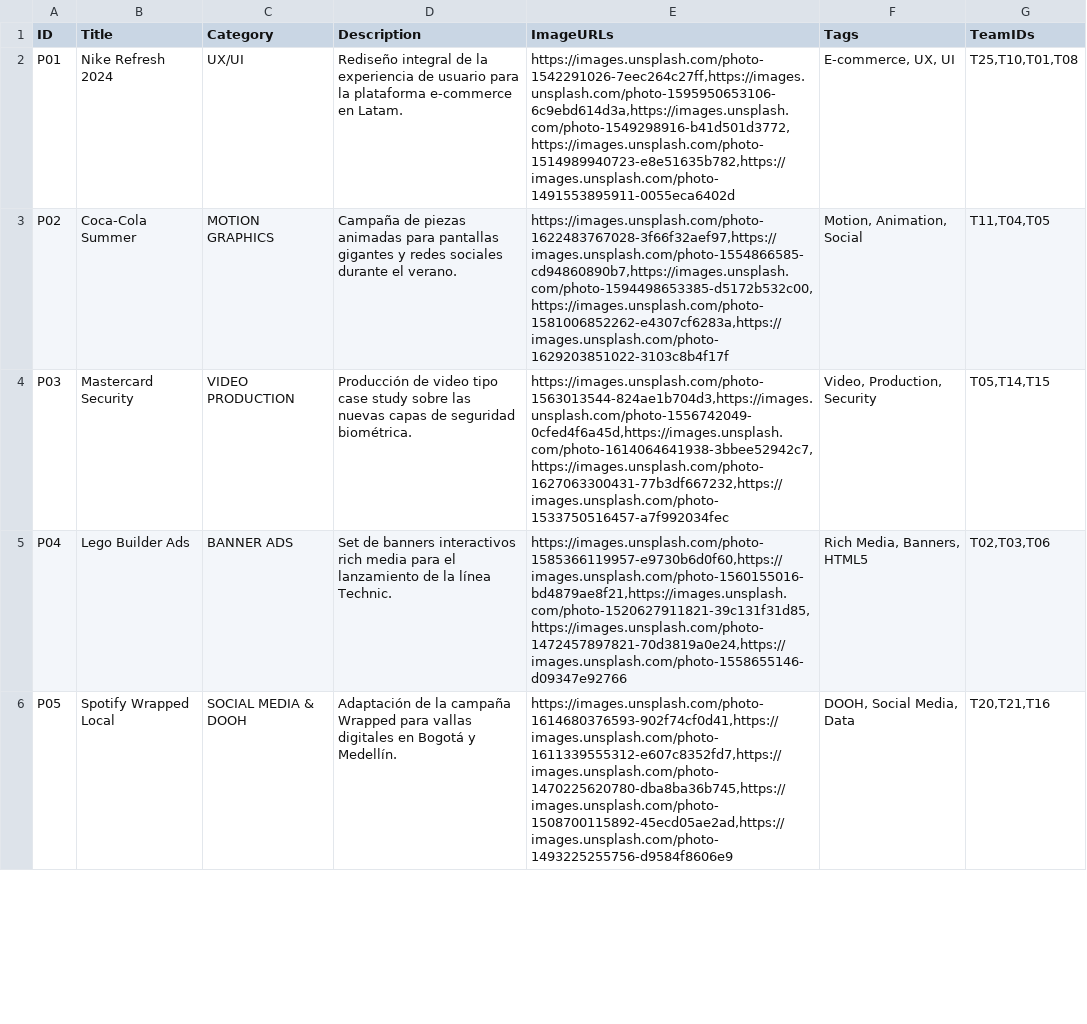
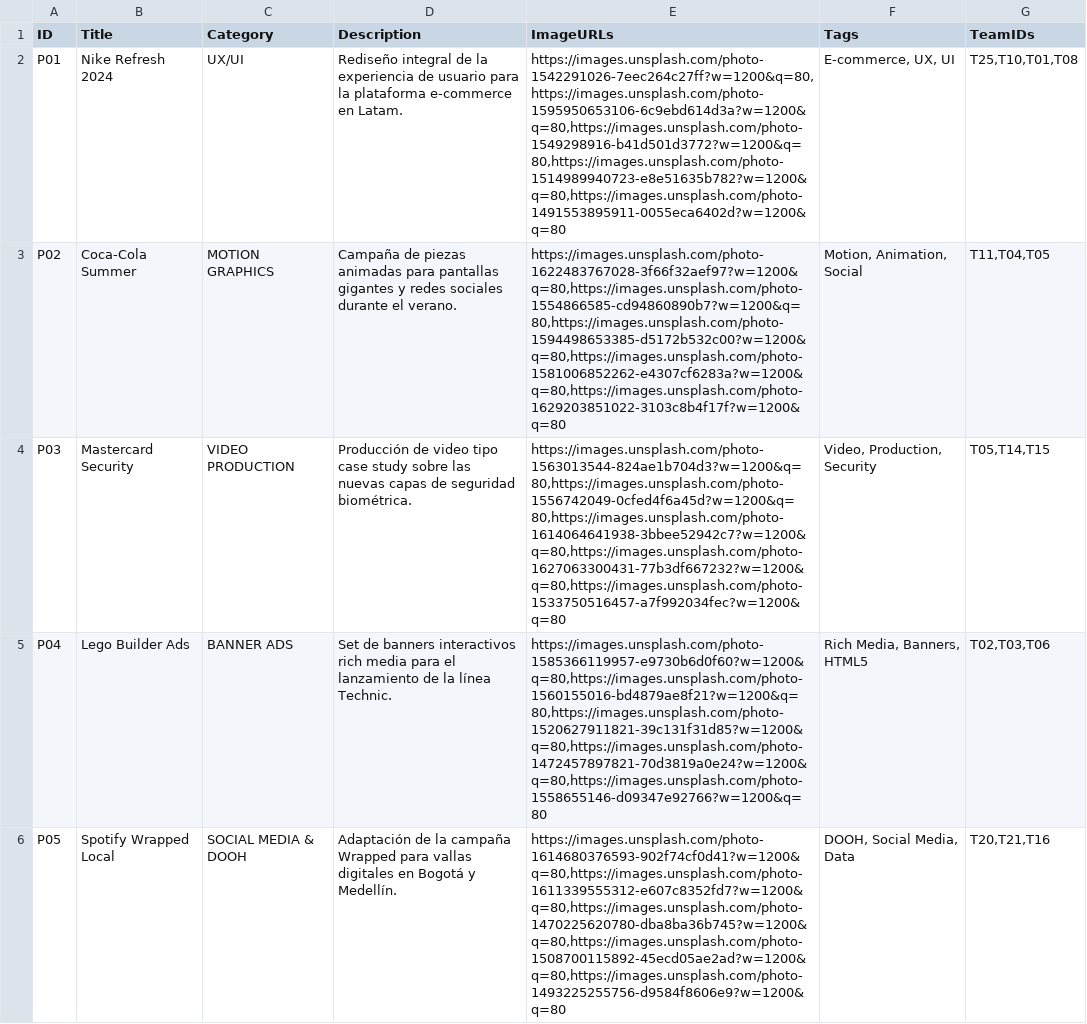
Before and after one commit to fenixhaze/mrmbog_credentials, a CSV file: datacenter/Projects_Database.csv, drawn as a sheet; only a part is shown; the diff covers the shown part only.

```diff
--- a/datacenter/Projects_Database.csv
+++ b/datacenter/Projects_Database.csv
@@ -1,6 +1,6 @@
 ID;Title;Category;Description;ImageURLs;Tags;TeamIDs
-P01;Nike Refresh 2024;UX/UI;Rediseño integral de la experiencia de usuario para la plataforma e-commerce en Latam.;https://images.unsplash.com/photo-1542291026-7eec264c27ff,https://images.unsplash.com/photo-1595950653106-6c9ebd614d3a,https://images.unsplash.com/photo-1549298916-b41d501d3772,https://images.unsplash.com/photo-1514989940723-e8e51635b782,https://images.unsplash.com/photo-1491553895911-0055eca6402d;E-commerce, UX, UI;T25,T10,T01,T08
-P02;Coca-Cola Summer;MOTION GRAPHICS;Campaña de piezas animadas para pantallas gigantes y redes sociales durante el verano.;https://images.unsplash.com/photo-1622483767028-3f66f32aef97,https://images.unsplash.com/photo-1554866585-cd94860890b7,https://images.unsplash.com/photo-1594498653385-d5172b532c00,https://images.unsplash.com/photo-1581006852262-e4307cf6283a,https://images.unsplash.com/photo-1629203851022-3103c8b4f17f;Motion, Animation, Social;T11,T04,T05
-P03;Mastercard Security;VIDEO PRODUCTION;Producción de video tipo case study sobre las nuevas capas de seguridad biométrica.;https://images.unsplash.com/photo-1563013544-824ae1b704d3,https://images.unsplash.com/photo-1556742049-0cfed4f6a45d,https://images.unsplash.com/photo-1614064641938-3bbee52942c7,https://images.unsplash.com/photo-1627063300431-77b3df667232,https://images.unsplash.com/photo-1533750516457-a7f992034fec;Video, Production, Security;T05,T14,T15
-P04;Lego Builder Ads;BANNER ADS;Set de banners interactivos rich media para el lanzamiento de la línea Technic.;https://images.unsplash.com/photo-1585366119957-e9730b6d0f60,https://images.unsplash.com/photo-1560155016-bd4879ae8f21,https://images.unsplash.com/photo-1520627911821-39c131f31d85,https://images.unsplash.com/photo-1472457897821-70d3819a0e24,https://images.unsplash.com/photo-1558655146-d09347e92766;Rich Media, Banners, HTML5;T02,T03,T06
-P05;Spotify Wrapped Local;SOCIAL MEDIA & DOOH;Adaptación de la campaña Wrapped para vallas digitales en Bogotá y Medellín.;https://images.unsplash.com/photo-1614680376593-902f74cf0d41,https://images.unsplash.com/photo-1611339555312-e607c8352fd7,https://images.unsplash.com/photo-1470225620780-dba8ba36b745,https://images.unsplash.com/photo-1508700115892-45ecd05ae2ad,https://images.unsplash.com/photo-1493225255756-d9584f8606e9;DOOH, Social Media, Data;T20,T21,T16
+P01;Nike Refresh 2024;UX/UI;Rediseño integral de la experiencia de usuario para la plataforma e-commerce en Latam.;https://images.unsplash.com/photo-1542291026-7eec264c27ff?w=1200&q=80,https://images.unsplash.com/photo-1595950653106-6c9ebd614d3a?w=1200&q=80,https://images.unsplash.com/photo-1549298916-b41d501d3772?w=1200&q=80,https://images.unsplash.com/photo-1514989940723-e8e51635b782?w=1200&q=80,https://images.unsplash.com/photo-1491553895911-0055eca6402d?w=1200&q=80;E-commerce, UX, UI;T25,T10,T01,T08
+P02;Coca-Cola Summer;MOTION GRAPHICS;Campaña de piezas animadas para pantallas gigantes y redes sociales durante el verano.;https://images.unsplash.com/photo-1622483767028-3f66f32aef97?w=1200&q=80,https://images.unsplash.com/photo-1554866585-cd94860890b7?w=1200&q=80,https://images.unsplash.com/photo-1594498653385-d5172b532c00?w=1200&q=80,https://images.unsplash.com/photo-1581006852262-e4307cf6283a?w=1200&q=80,https://images.unsplash.com/photo-1629203851022-3103c8b4f17f?w=1200&q=80;Motion, Animation, Social;T11,T04,T05
+P03;Mastercard Security;VIDEO PRODUCTION;Producción de video tipo case study sobre las nuevas capas de seguridad biométrica.;https://images.unsplash.com/photo-1563013544-824ae1b704d3?w=1200&q=80,https://images.unsplash.com/photo-1556742049-0cfed4f6a45d?w=1200&q=80,https://images.unsplash.com/photo-1614064641938-3bbee52942c7?w=1200&q=80,https://images.unsplash.com/photo-1627063300431-77b3df667232?w=1200&q=80,https://images.unsplash.com/photo-1533750516457-a7f992034fec?w=1200&q=80;Video, Production, Security;T05,T14,T15
+P04;Lego Builder Ads;BANNER ADS;Set de banners interactivos rich media para el lanzamiento de la línea Technic.;https://images.unsplash.com/photo-1585366119957-e9730b6d0f60?w=1200&q=80,https://images.unsplash.com/photo-1560155016-bd4879ae8f21?w=1200&q=80,https://images.unsplash.com/photo-1520627911821-39c131f31d85?w=1200&q=80,https://images.unsplash.com/photo-1472457897821-70d3819a0e24?w=1200&q=80,https://images.unsplash.com/photo-1558655146-d09347e92766?w=1200&q=80;Rich Media, Banners, HTML5;T02,T03,T06
+P05;Spotify Wrapped Local;SOCIAL MEDIA & DOOH;Adaptación de la campaña Wrapped para vallas digitales en Bogotá y Medellín.;https://images.unsplash.com/photo-1614680376593-902f74cf0d41?w=1200&q=80,https://images.unsplash.com/photo-1611339555312-e607c8352fd7?w=1200&q=80,https://images.unsplash.com/photo-1470225620780-dba8ba36b745?w=1200&q=80,https://images.unsplash.com/photo-1508700115892-45ecd05ae2ad?w=1200&q=80,https://images.unsplash.com/photo-1493225255756-d9584f8606e9?w=1200&q=80;DOOH, Social Media, Data;T20,T21,T16
```
Also changed, not shown: 1 added row and 4 edited cells elsewhere in this file, datacenter/Talent_Database.csv, public/datacenter/Projects_Database.csv, 2 other files.
